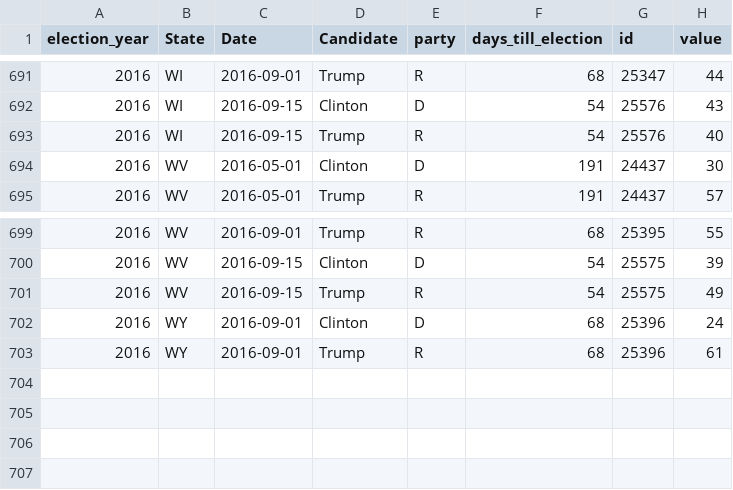
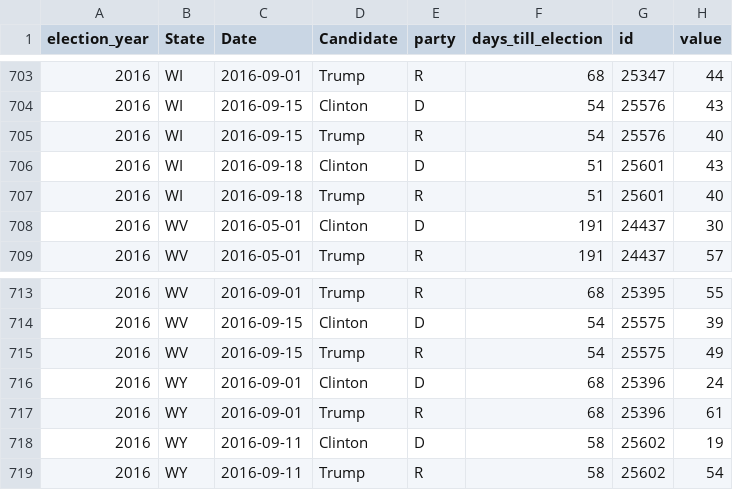
Before and after one commit to elliottevans/election-forecasts, a CSV file: polls/polls_2016.csv, drawn as a sheet; only a part is shown, gaps mark what is left out; the diff covers the shown part only; the diff names each change by its address in the sheet, - before the commit and + after, or states it on an @@ line.

```diff
--- a/polls/polls_2016.csv
+++ b/polls/polls_2016.csv
+row 706: 2016 | WI | 2016-09-18 | Clinton | D | 51 | 25601 | 43
+row 707: 2016 | WI | 2016-09-18 | Trump | R | 51 | 25601 | 40
+row 718: 2016 | WY | 2016-09-11 | Clinton | D | 58 | 25602 | 19
+row 719: 2016 | WY | 2016-09-11 | Trump | R | 58 | 25602 | 54
```
Also changed, not shown: 12 added rows elsewhere in this file, forecasts/national_forecasts.csv, polls/polls_total.csv, 10 other files.
